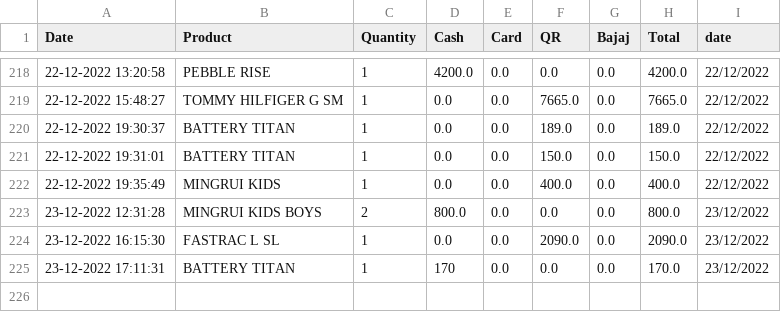
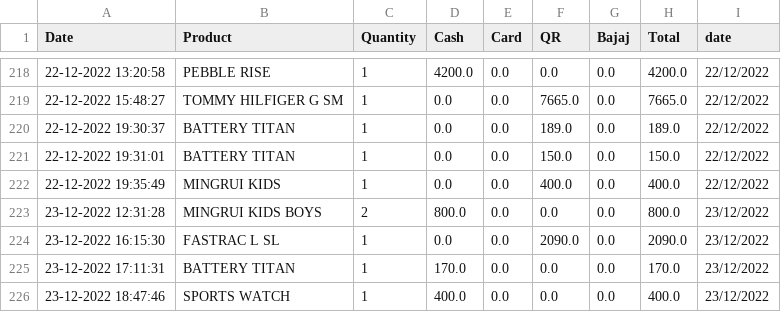
Before and after one commit to harishindl/sales_test, a CSV file: data.csv, drawn as a sheet; only a part is shown, gaps mark what is left out.

Commit message:
committing files

```diff
--- a/data.csv
+++ b/data.csv
@@ -224,2 +224,3 @@ Date,Product,Quantity,Cash,Card,QR,Bajaj,Total,date
 23-12-2022 16:15:30,FASTRAC L SL,1,0.0,0.0,2090.0,0.0,2090.0,23/12/2022
-23-12-2022 17:11:31,BATTERY TITAN,1,170,0.0,0.0,0.0,170.0,23/12/2022
+23-12-2022 17:11:31,BATTERY TITAN,1,170.0,0.0,0.0,0.0,170.0,23/12/2022
+23-12-2022 18:47:46,SPORTS WATCH,1,400.0,0.0,0.0,0.0,400.0,23/12/2022
```
